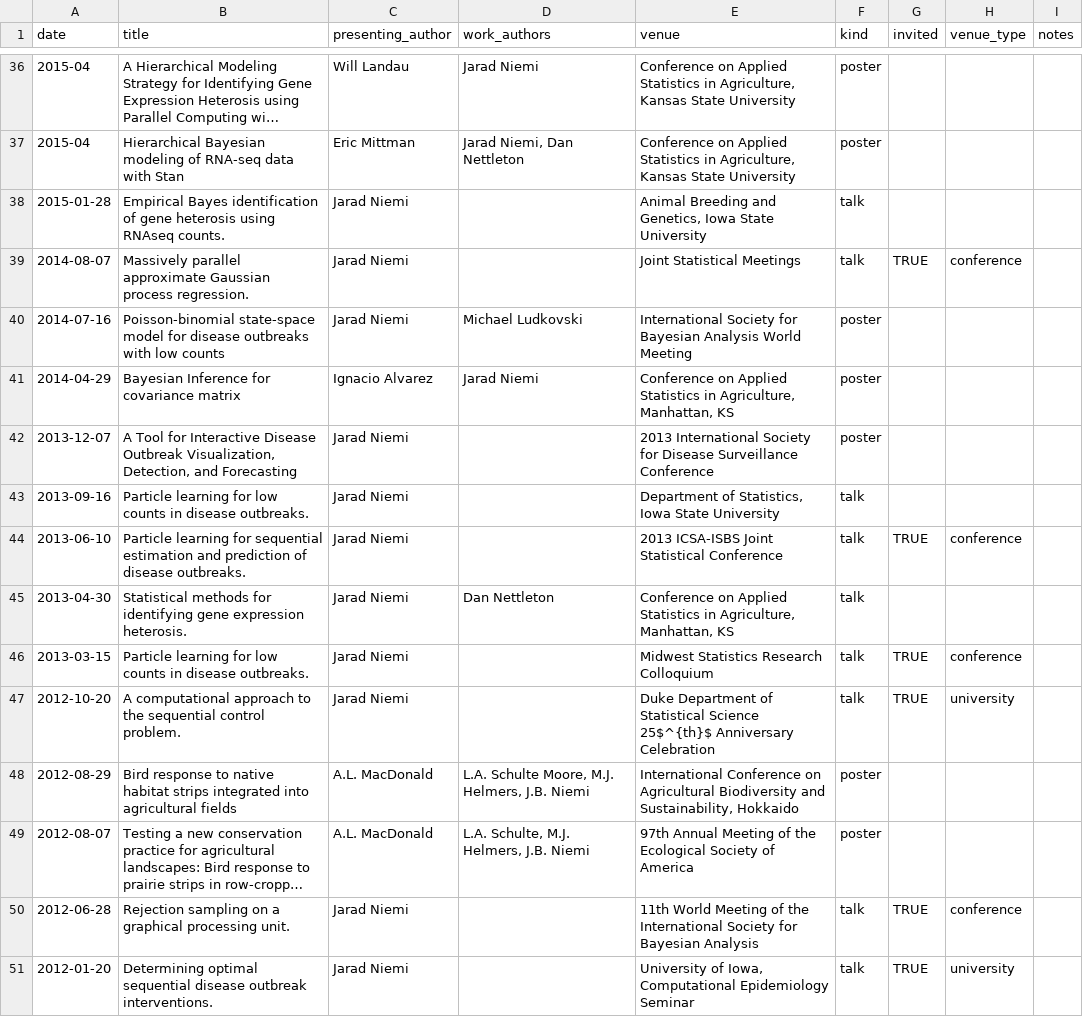
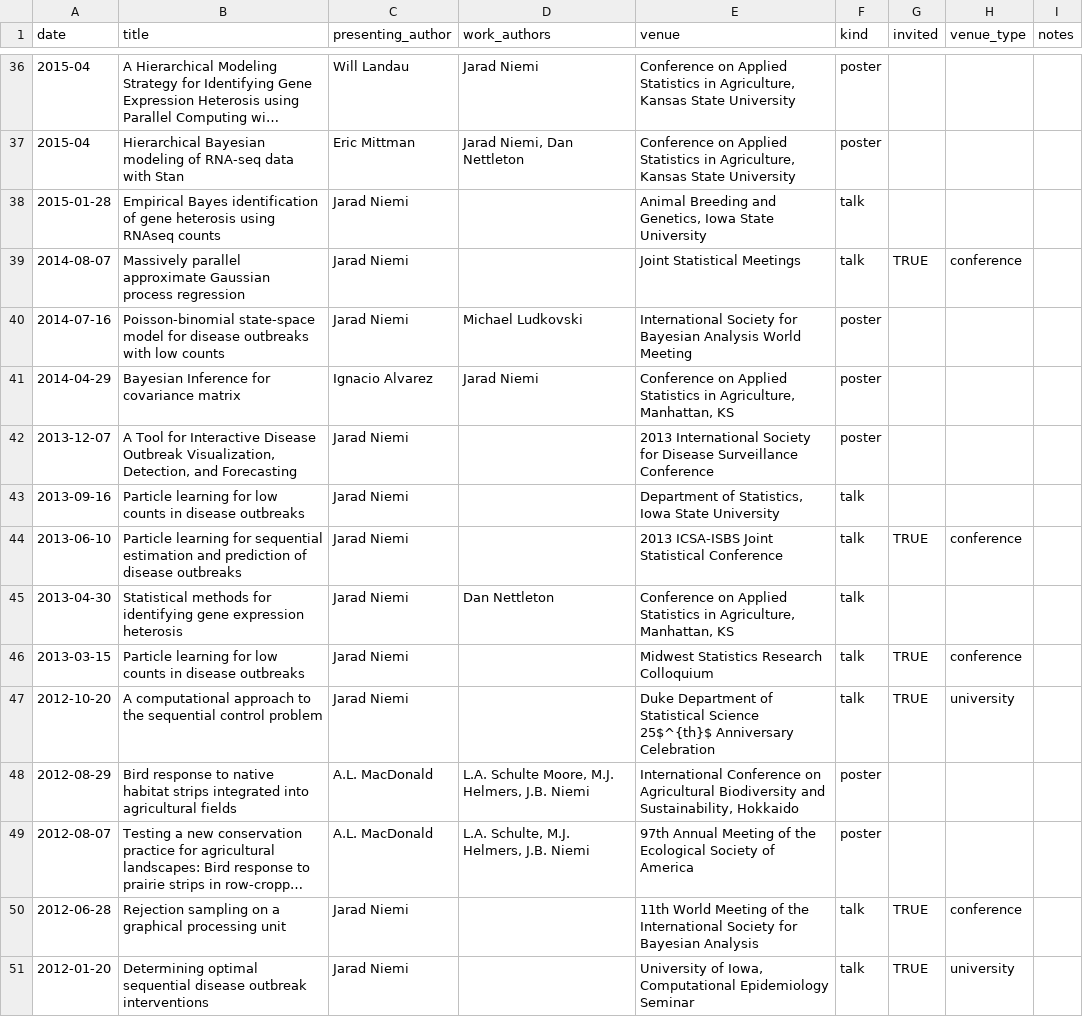
Before and after one commit to jarad/cv, a CSV file: presentations.csv, drawn as a sheet; only a part is shown, gaps mark what is left out; long unchanged cells end in …; the diff covers the shown part only; the diff names each change by its address in the sheet, - before the commit and + after, or states it on an @@ line.

```diff
--- a/presentations.csv
+++ b/presentations.csv
-B38 (title): …using RNAseq counts.
+B38 (title): …using RNAseq counts
-B39 (title): …Gaussian process regression.
+B39 (title): …Gaussian process regression
-B43 (title): …in disease outbreaks.
+B43 (title): …in disease outbreaks
-B44 (title): …of disease outbreaks.
+B44 (title): …of disease outbreaks
-B45 (title): …gene expression heterosis.
+B45 (title): …gene expression heterosis
-B46 (title): …in disease outbreaks.
+B46 (title): …in disease outbreaks
-B47 (title): …sequential control problem.
+B47 (title): …sequential control problem
-B50 (title): …graphical processing unit.
+B50 (title): …graphical processing unit
-B51 (title): …disease outbreak interventions.
+B51 (title): …disease outbreak interventions
```
Also changed, not shown: 55 edited cells elsewhere in this file, 1 other file.
